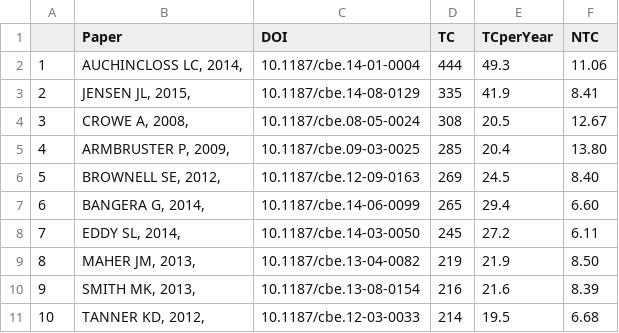
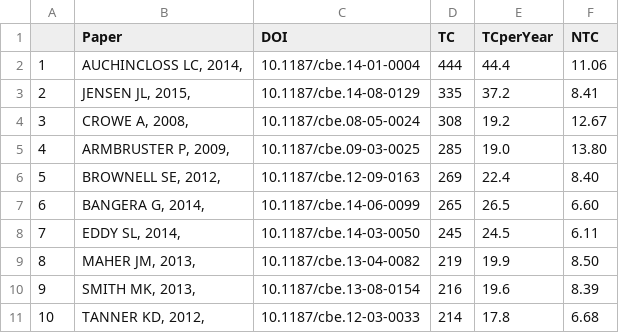
Before and after one commit to uwb-ias-trujillo/Bibliometrics-LifeSciEducResearch, a CSV file: tables/MostCitedPapers.csv, drawn as a sheet.

```diff
--- a/tables/MostCitedPapers.csv
+++ b/tables/MostCitedPapers.csv
@@ -1,11 +1,11 @@
 "","Paper         ","DOI","TC","TCperYear","NTC"
-"1","AUCHINCLOSS LC, 2014, ","10.1187/cbe.14-01-0004","444","49.3","11.06"
-"2","JENSEN JL, 2015,      ","10.1187/cbe.14-08-0129","335","41.9"," 8.41"
-"3","CROWE A, 2008,        ","10.1187/cbe.08-05-0024","308","20.5","12.67"
-"4","ARMBRUSTER P, 2009,   ","10.1187/cbe.09-03-0025","285","20.4","13.80"
-"5","BROWNELL SE, 2012,    ","10.1187/cbe.12-09-0163","269","24.5"," 8.40"
-"6","BANGERA G, 2014,      ","10.1187/cbe.14-06-0099","265","29.4"," 6.60"
-"7","EDDY SL, 2014,        ","10.1187/cbe.14-03-0050","245","27.2"," 6.11"
-"8","MAHER JM, 2013,       ","10.1187/cbe.13-04-0082","219","21.9"," 8.50"
-"9","SMITH MK, 2013,       ","10.1187/cbe.13-08-0154","216","21.6"," 8.39"
-"10","TANNER KD, 2012,      ","10.1187/cbe.12-03-0033","214","19.5"," 6.68"
+"1","AUCHINCLOSS LC, 2014, ","10.1187/cbe.14-01-0004","444","44.4","11.06"
+"2","JENSEN JL, 2015,      ","10.1187/cbe.14-08-0129","335","37.2"," 8.41"
+"3","CROWE A, 2008,        ","10.1187/cbe.08-05-0024","308","19.2","12.67"
+"4","ARMBRUSTER P, 2009,   ","10.1187/cbe.09-03-0025","285","19.0","13.80"
+"5","BROWNELL SE, 2012,    ","10.1187/cbe.12-09-0163","269","22.4"," 8.40"
+"6","BANGERA G, 2014,      ","10.1187/cbe.14-06-0099","265","26.5"," 6.60"
+"7","EDDY SL, 2014,        ","10.1187/cbe.14-03-0050","245","24.5"," 6.11"
+"8","MAHER JM, 2013,       ","10.1187/cbe.13-04-0082","219","19.9"," 8.50"
+"9","SMITH MK, 2013,       ","10.1187/cbe.13-08-0154","216","19.6"," 8.39"
+"10","TANNER KD, 2012,      ","10.1187/cbe.12-03-0033","214","17.8"," 6.68"
```
Also changed, not shown: tables/Maininformation.csv, 16 other files.
